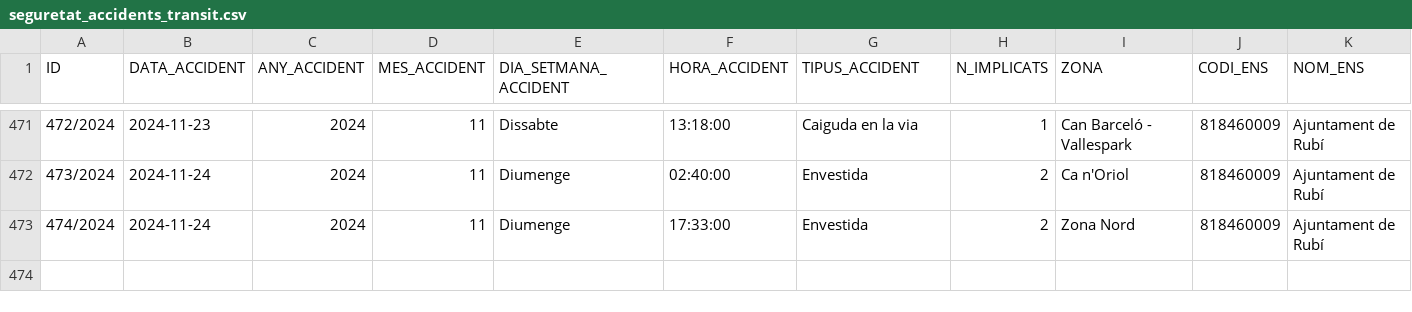
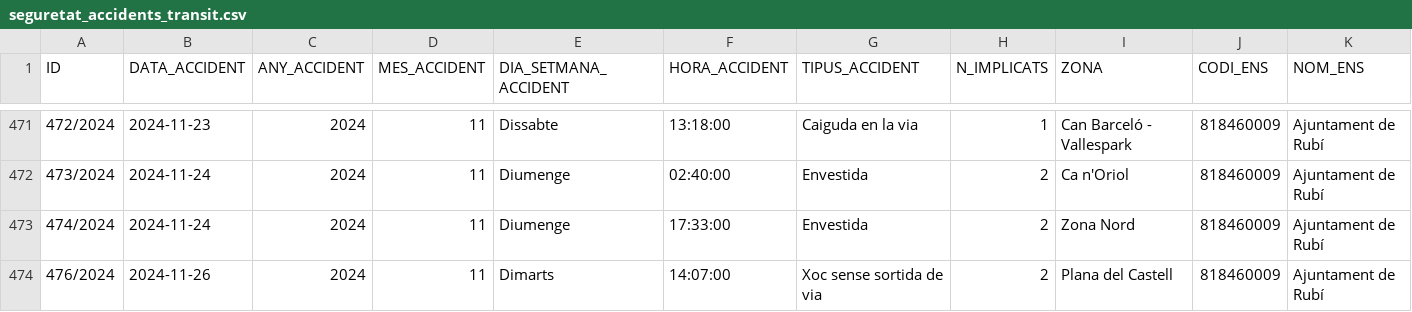
Before and after one commit to ajrubi/opendata, a CSV file: datasets/csv/seguretat_accidents_transit.csv, drawn as a sheet; only a part is shown, gaps mark what is left out; rows hold the shown columns only; the diff names each change by its address in the sheet, - before the commit and + after, or states it on an @@ line.

```diff
--- a/datasets/csv/seguretat_accidents_transit.csv
+++ b/datasets/csv/seguretat_accidents_transit.csv
+row 474: 476/2024 | 2024-11-26 | 2024 | 11 | Dimarts | 14:07:00 | Xoc sense sortida de via | 2 | Plana del Castell | 818460009 | Ajuntament de Rubí
```
Also changed, not shown: datasets/csv/economia_contractes_menors.csv, datasets/csv/economia_despeses_institucionals.csv, 13 other files.
